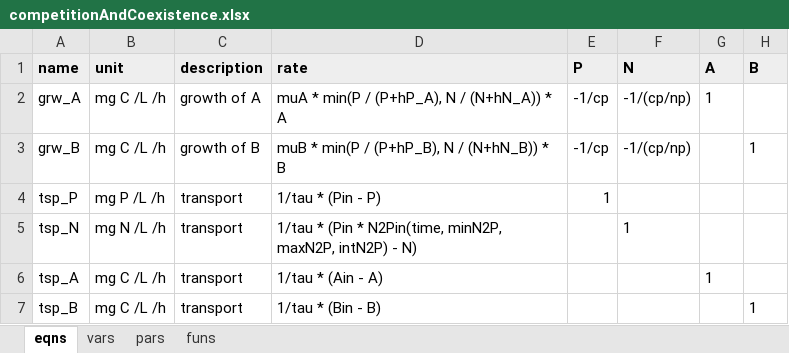
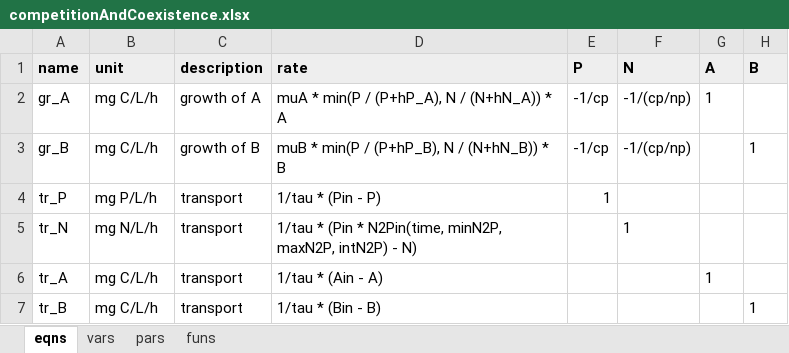
Before and after one commit to dkneis/rodeoEasy, an Excel workbook: inst/models/competitionAndCoexistence.xlsx, sheet eqns, drawn as a sheet; values as stored, in another font and other column widths than the file's, no borders; the diff names each change by its address in the sheet, - before the commit and + after, or states it on an @@ line.

Commit message:
Shortened documentation further

```diff
--- a/inst/models/competitionAndCoexistence.xlsx (sheet eqns)
+++ b/inst/models/competitionAndCoexistence.xlsx (sheet eqns)
-A2 (name): grw_A
+A2 (name): gr_A
-B2:B3 (unit): mg C /L /h
+B2:B3 (unit): mg C/L/h
-A3 (name): grw_B
+A3 (name): gr_B
-A4 (name): tsp_P
+A4 (name): tr_P
-B4 (unit): mg P /L /h
+B4 (unit): mg P/L/h
-A5 (name): tsp_N
+A5 (name): tr_N
-B5 (unit): mg N /L /h
+B5 (unit): mg N/L/h
-A6 (name): tsp_A
+A6 (name): tr_A
-B6:B7 (unit): mg C /L /h
+B6:B7 (unit): mg C/L/h
-A7 (name): tsp_B
+A7 (name): tr_B
```
